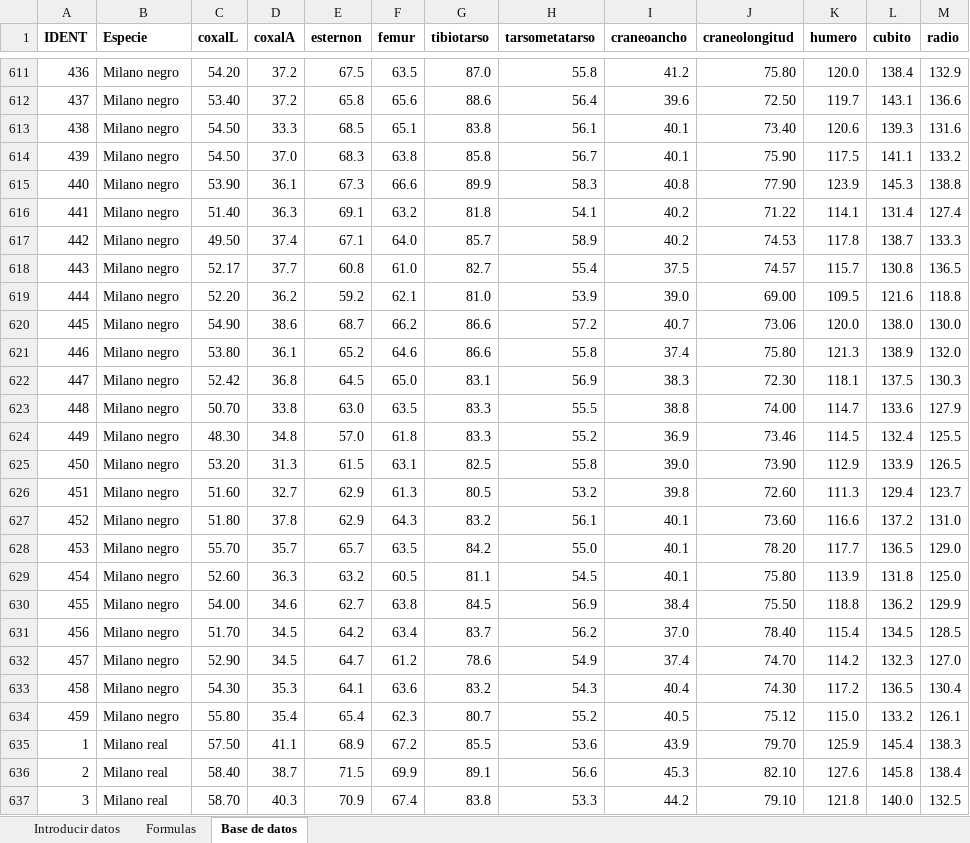
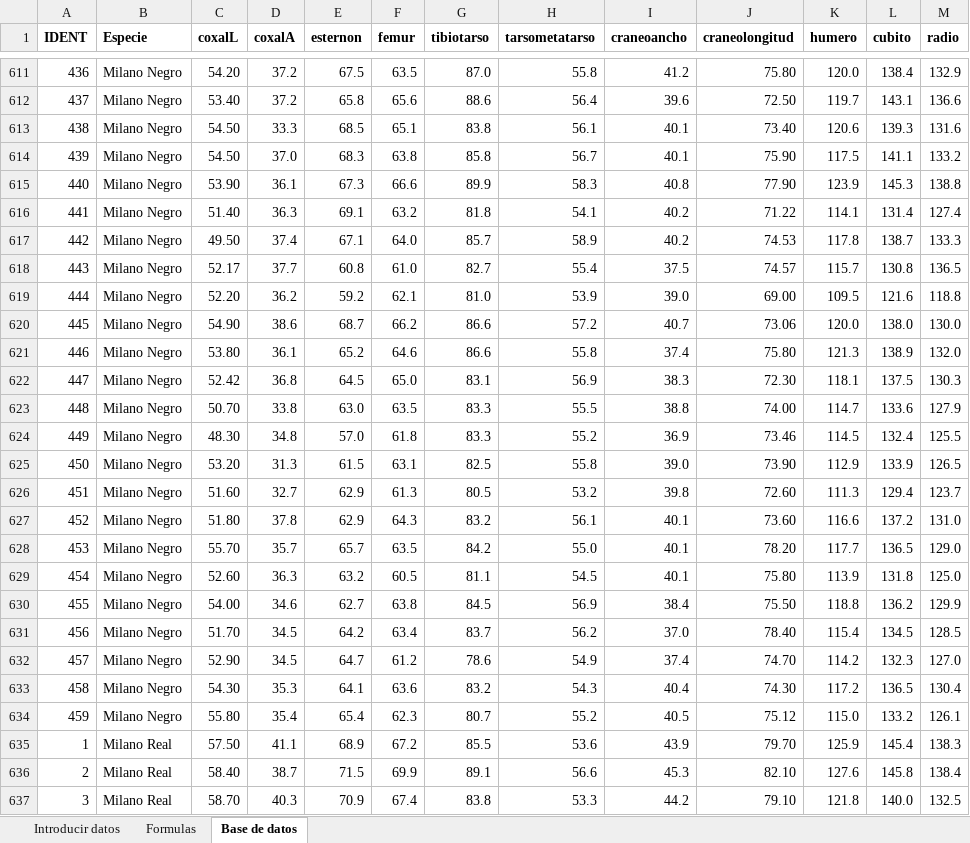
Before and after one commit to dangreci-ucm/TFG-Django-Aves, an Excel workbook: apptfg/static/bbdd/bbdd rapaces.xlsx, sheet Base de datos, drawn as a sheet; only a part is shown, gaps mark what is left out; values as stored, in another font and other column widths than the file's, no borders; the diff covers the shown part only; the diff names each change by its address in the sheet, - before the commit and + after, or states it on an @@ line.

```diff
--- a/apptfg/static/bbdd/bbdd rapaces.xlsx (sheet Base de datos)
+++ b/apptfg/static/bbdd/bbdd rapaces.xlsx (sheet Base de datos)
-B611:B634 (Especie): Milano negro
+B611:B634 (Especie): Milano Negro
-B635:B637 (Especie): Milano real
+B635:B637 (Especie): Milano Real
```
Also changed, not shown: 62 edited cells elsewhere in this sheet.
